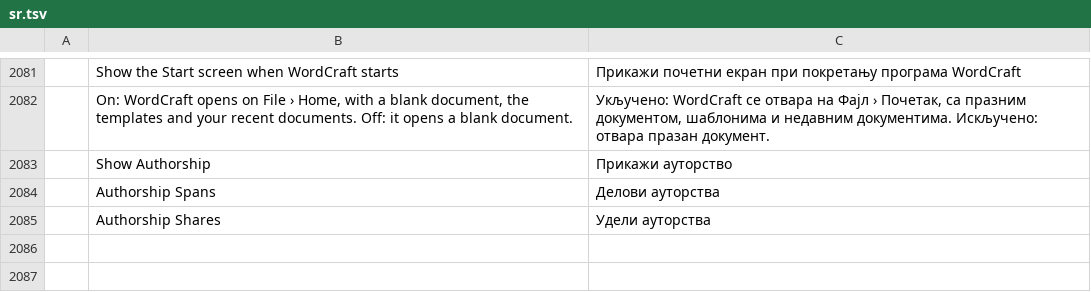
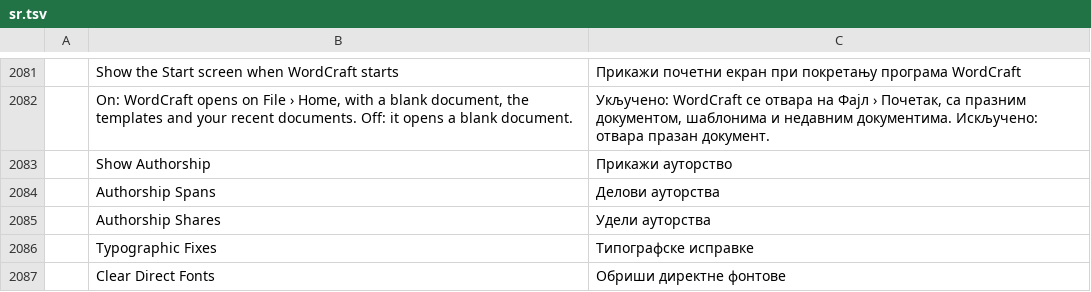
Before and after one commit to mjhmjeg/margin, a TSV file: crates/ui-egui/src/i18n/sr.tsv, drawn as a sheet; only a part is shown, gaps mark what is left out.

```diff
--- a/crates/ui-egui/src/i18n/sr.tsv
+++ b/crates/ui-egui/src/i18n/sr.tsv
@@ -2085 +2085,3 @@
 	Authorship Shares	Удели ауторства
+	Typographic Fixes	Типографске исправке
+	Clear Direct Fonts	Обриши директне фонтове
```
Also changed, not shown: crates/ui-egui/src/i18n/bg.tsv, crates/ui-egui/src/i18n/hu.tsv, 34 other files.
